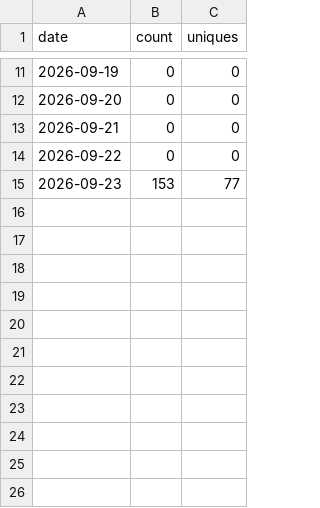
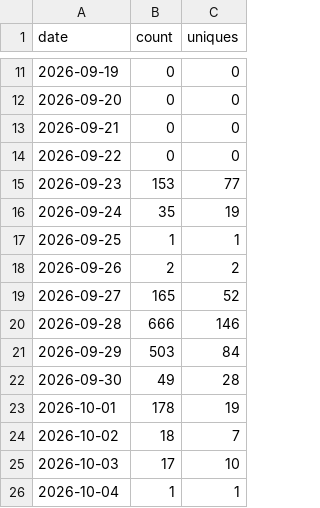
Before and after one commit to sarangambekar1997/data-engineering-handbook, a CSV file: traffic/clones.csv, drawn as a sheet; only a part is shown, gaps mark what is left out.

```diff
--- a/traffic/clones.csv
+++ b/traffic/clones.csv
@@ -15 +15,12 @@ date,count,uniques
 2026-09-23,153,77
+2026-09-24,35,19
+2026-09-25,1,1
+2026-09-26,2,2
+2026-09-27,165,52
+2026-09-28,666,146
+2026-09-29,503,84
+2026-09-30,49,28
+2026-10-01,178,19
+2026-10-02,18,7
+2026-10-03,17,10
+2026-10-04,1,1
```
Also changed, not shown: traffic/views.csv, 3 other files.
